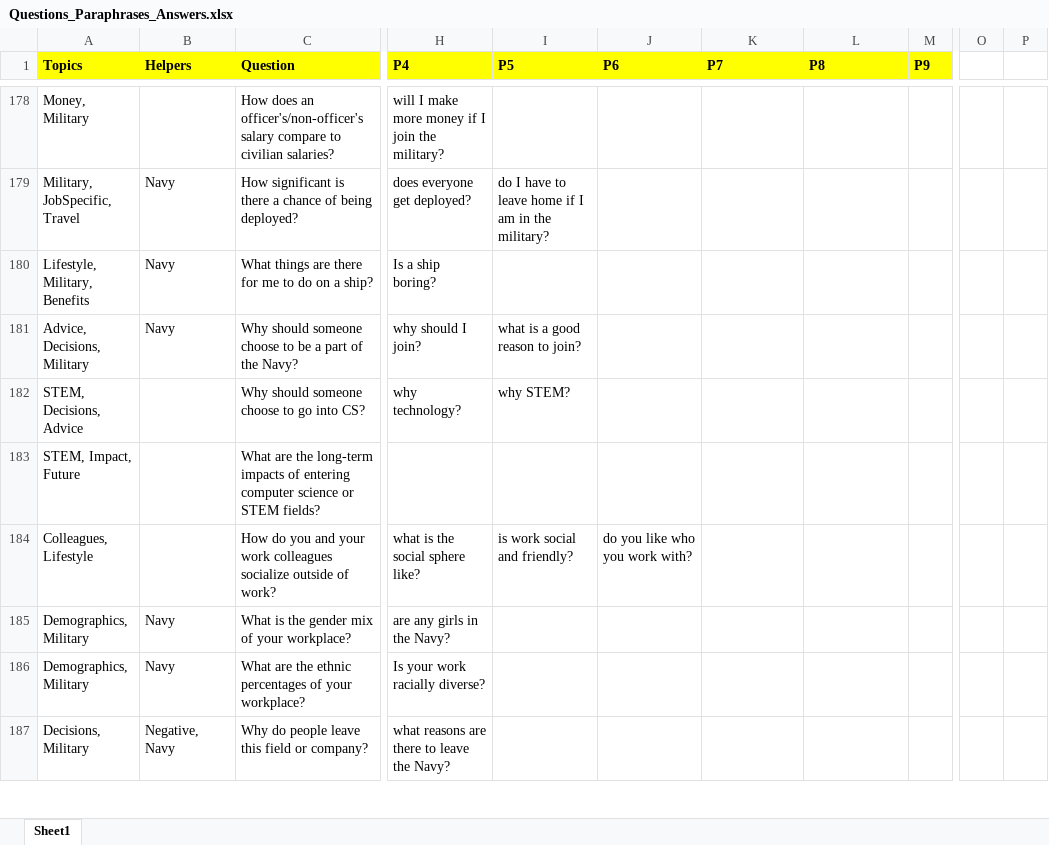
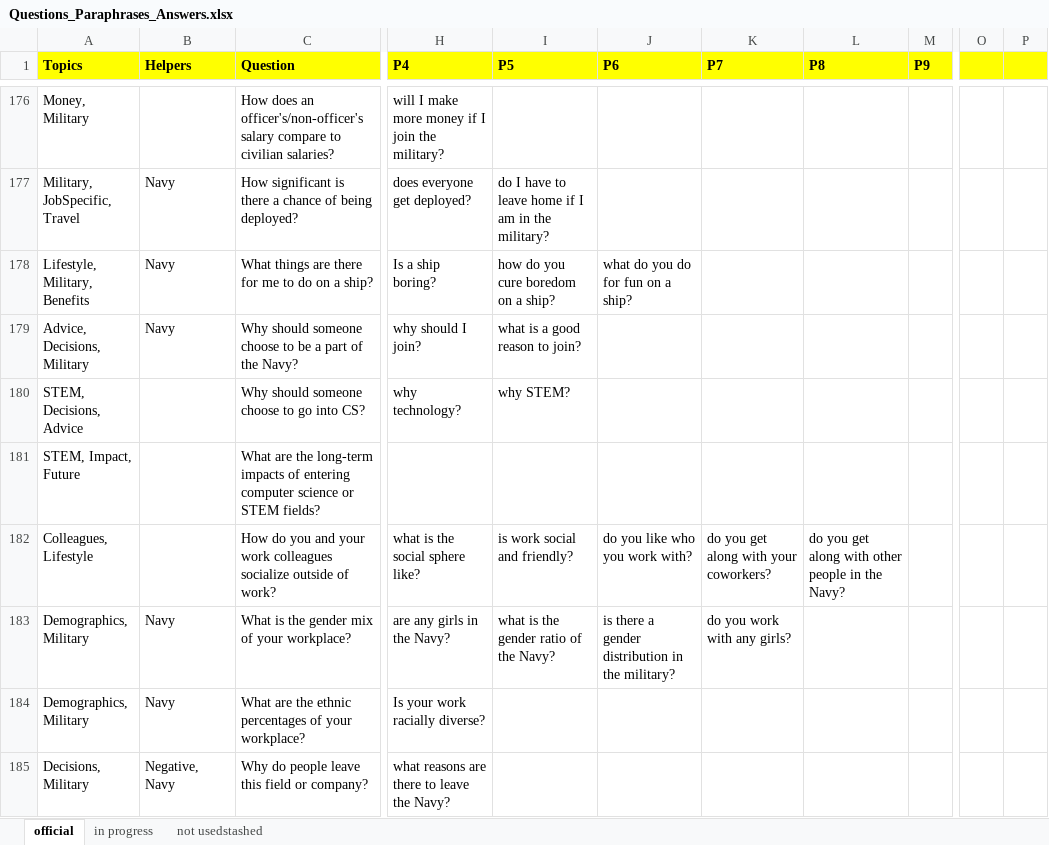
Before and after one commit to ICTLearningSciences/org-pal3-mentorpal, an Excel workbook: data/Questions_Paraphrases_Answers.xlsx, sheet official, drawn as a sheet; only a part is shown, gaps mark what is left out; values as stored, in another font and other column widths than the file's, no borders; charts and pictures not drawn; addresses are those after the commit; the diff covers the shown part only; the diff names each change by its address in the sheet, - before the commit and + after, or states it on an @@ line.

```diff
--- a/data/Questions_Paraphrases_Answers.xlsx (sheet official)
+++ b/data/Questions_Paraphrases_Answers.xlsx (sheet official)
-sheet tab: Sheet1
+sheet tab: official
+sheet tab: in progress
+sheet tab: not usedstashed
-O1:P1 fill: none
+O1:P1 fill: #FFFF00
-I178 (P5): (empty)
+I178 (P5): how do you cure boredom on a ship?
-J178 (P6): (empty)
+J178 (P6): what do you do for fun on a ship?
-K182 (P7): (empty)
+K182 (P7): do you get along with your coworkers?
-L182 (P8): (empty)
+L182 (P8): do you get along with other people in the Navy?
-I183 (P5): (empty)
+I183 (P5): what is the gender ratio of the Navy?
-J183 (P6): (empty)
+J183 (P6): is there a gender distribution in the military?
-K183 (P7): (empty)
+K183 (P7): do you work with any girls?
```
Also changed, not shown: 35 added rows, 4 removed rows and 85 edited cells elsewhere in this sheet, charts or pictures.
